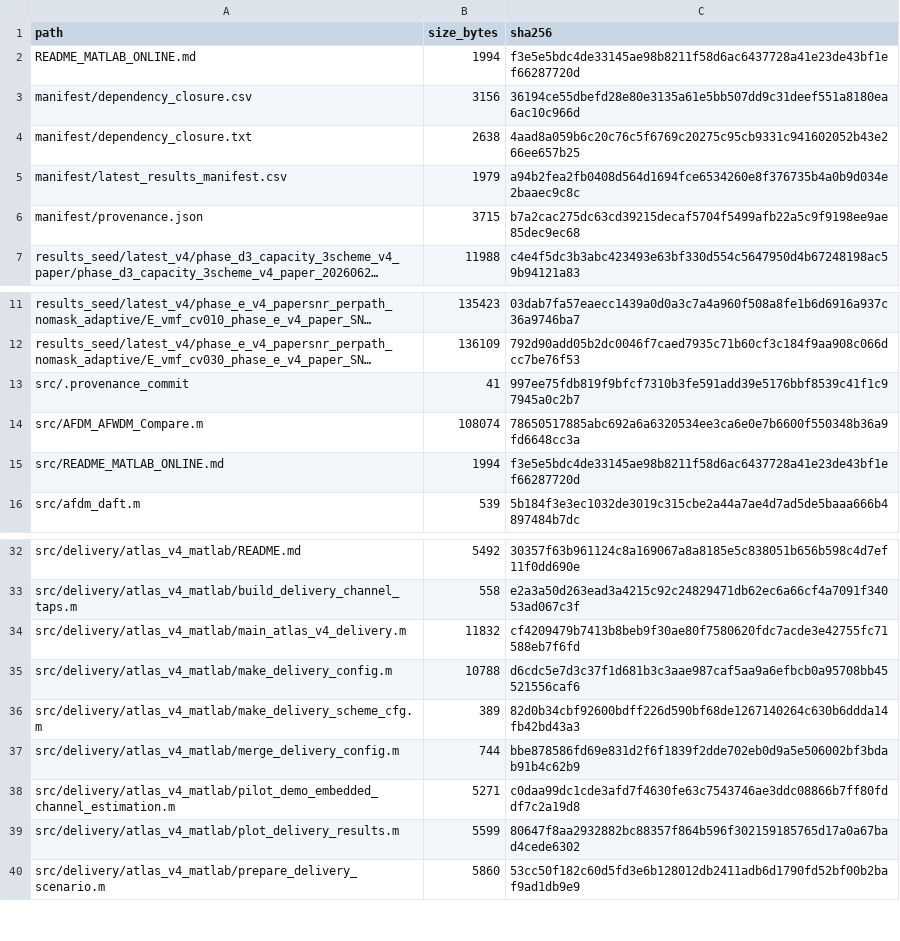
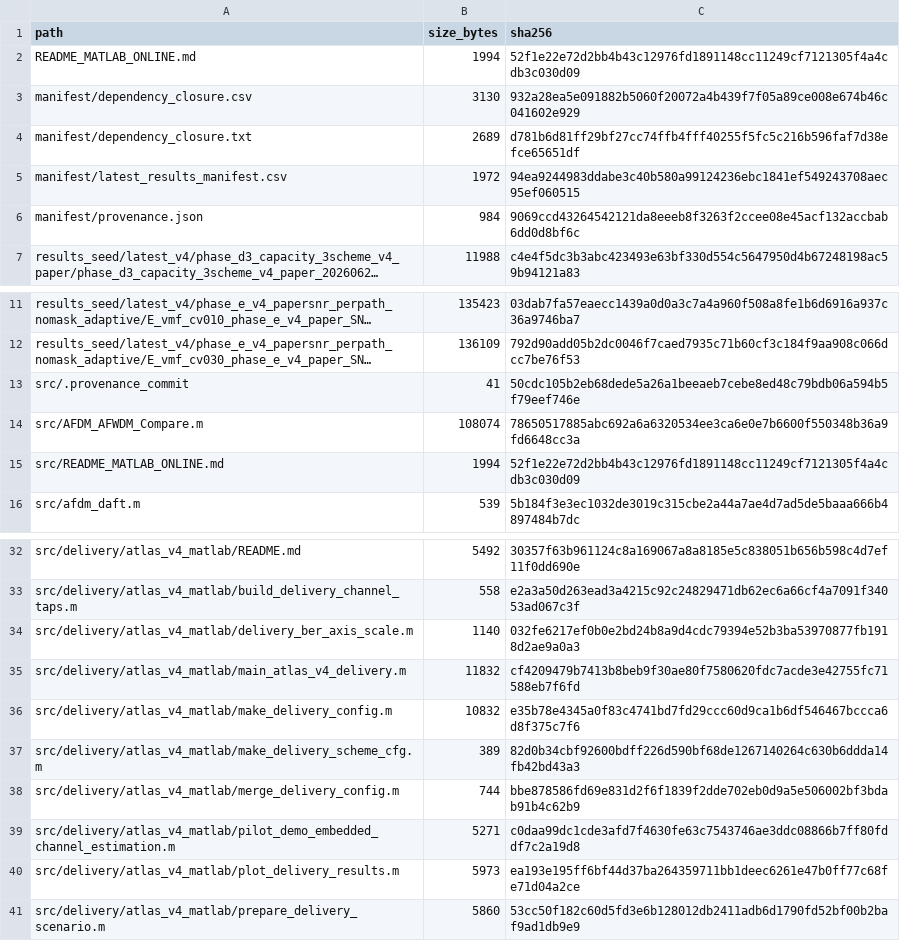
Before and after one commit to Ericjiang2/afwdm_matlab_online, a CSV file: manifest/files_sha256.csv, drawn as a sheet; only a part is shown, gaps mark what is left out; long unchanged cells end in …; addresses are those after the commit; the diff names each change by its address in the sheet, - before the commit and + after, or states it on an @@ line.

Commit message:
fix[v0.2-main] auto-scale delivery BER axes by complete decades | doc:cc-0714-01

```diff
--- a/manifest/files_sha256.csv
+++ b/manifest/files_sha256.csv
-C2 (sha256): f3e5e5bdc4de33145ae98b8211f58d6ac6437728a41e23de43bf1ef66287720d
+C2 (sha256): 52f1e22e72d2bb4b43c12976fd1891148cc11249cf7121305f4a4cdb3c030d09
-B3 (size_bytes): 3156
+B3 (size_bytes): 3130
-C3 (sha256): 36194ce55dbefd28e80e3135a61e5bb507dd9c31deef551a8180ea6ac10c966d
+C3 (sha256): 932a28ea5e091882b5060f20072a4b439f7f05a89ce008e674b46c041602e929
-B4 (size_bytes): 2638
+B4 (size_bytes): 2689
-C4 (sha256): 4aad8a059b6c20c76c5f6769c20275c95cb9331c941602052b43e266ee657b25
+C4 (sha256): d781b6d81ff29bf27cc74ffb4fff40255f5fc5c216b596faf7d38efce65651df
-B5 (size_bytes): 1979
+B5 (size_bytes): 1972
-C5 (sha256): a94b2fea2fb0408d564d1694fce6534260e8f376735b4a0b9d034e2baaec9c8c
+C5 (sha256): 94ea9244983ddabe3c40b580a99124236ebc1841ef549243708aec95ef060515
-B6 (size_bytes): 3715
+B6 (size_bytes): 984
-C6 (sha256): b7a2cac275dc63cd39215decaf5704f5499afb22a5c9f9198ee9ae85dec9ec68
+C6 (sha256): 9069ccd43264542121da8eeeb8f3263f2ccee08e45acf132accbab6dd0d8bf6c
-C13 (sha256): 997ee75fdb819f9bfcf7310b3fe591add39e5176bbf8539c41f1c97945a0c2b7
+C13 (sha256): 50cdc105b2eb68dede5a26a1beeaeb7cebe8ed48c79bdb06a594b5f79eef746e
-C15 (sha256): f3e5e5bdc4de33145ae98b8211f58d6ac6437728a41e23de43bf1ef66287720d
+C15 (sha256): 52f1e22e72d2bb4b43c12976fd1891148cc11249cf7121305f4a4cdb3c030d09
+row 34: src/delivery/atlas_v4_matlab/delivery_ber_axis_scale.m | 1140 | 032fe6217ef0b0e2bd24b8a9d4cdc79394e52b3ba53970877fb1918d2ae9a0a3
-B36 (size_bytes): 10788
+B36 (size_bytes): 10832
-C36 (sha256): d6cdc5e7d3c37f1d681b3c3aae987caf5aa9a6efbcb0a95708bb45521556caf6
+C36 (sha256): e35b78e4345a0f83c4741bd7fd29ccc60d9ca1b6df546467bccca6d8f375c7f6
-B40 (size_bytes): 5599
+B40 (size_bytes): 5973
-C40 (sha256): 80647f8aa2932882bc88357f864b596f302159185765d17a0a67bad4cede6302
+C40 (sha256): ea193e195ff6bf44d37ba264359711bb1deec6261e47b0ff77c68fe71d04a2ce
```
Also changed, not shown: manifest/dependency_closure.csv, manifest/latest_results_manifest.csv, 8 other files.
